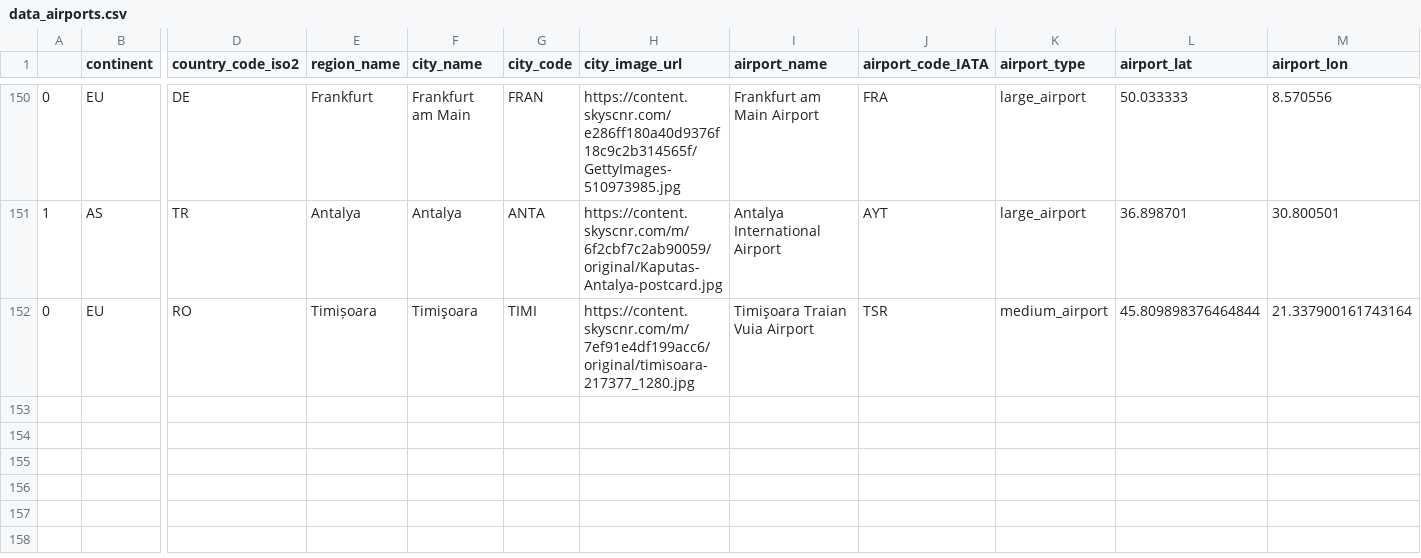
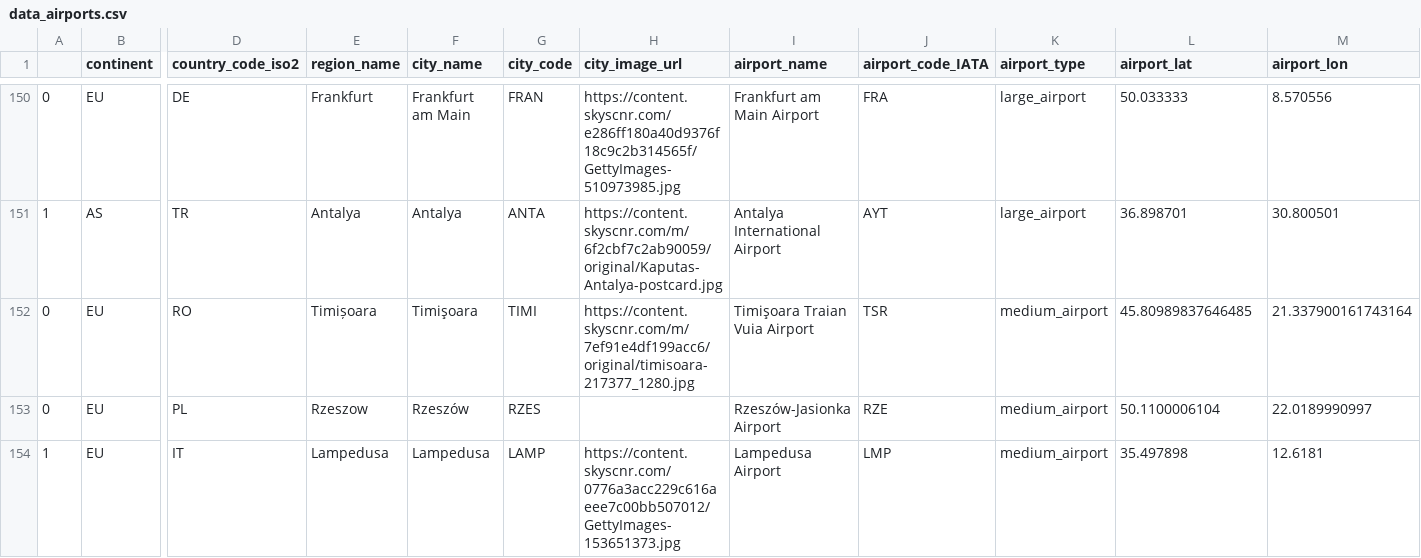
Before and after one commit to kmitkovk/FlightsVisualizer, a CSV file: data/data_airports.csv, drawn as a sheet; only a part is shown, gaps mark what is left out; rows hold the shown columns only; the diff names each change by its address in the sheet, - before the commit and + after, or states it on an @@ line.

Commit message:
Data scrape 14th august and airport update

```diff
--- a/data/data_airports.csv
+++ b/data/data_airports.csv
-L152 (airport_lat): 45.809898376464844
+L152 (airport_lat): 45.80989837646485
+row 153: 0 | EU | PL | Rzeszow | Rzeszów | RZES |  | Rzeszów-Jasionka Airport | RZE | medium_airport | 50.1100006104 | 22.0189990997
+row 154: 1 | EU | IT | Lampedusa | Lampedusa | LAMP | https://content.skyscnr.com/0776a3acc229c616aeee7c00bb507012/GettyImages-153651373.jpg | Lampedusa Airport | LMP | medium_airport | 35.497898 | 12.6181
```
Also changed, not shown: 2 other files.
